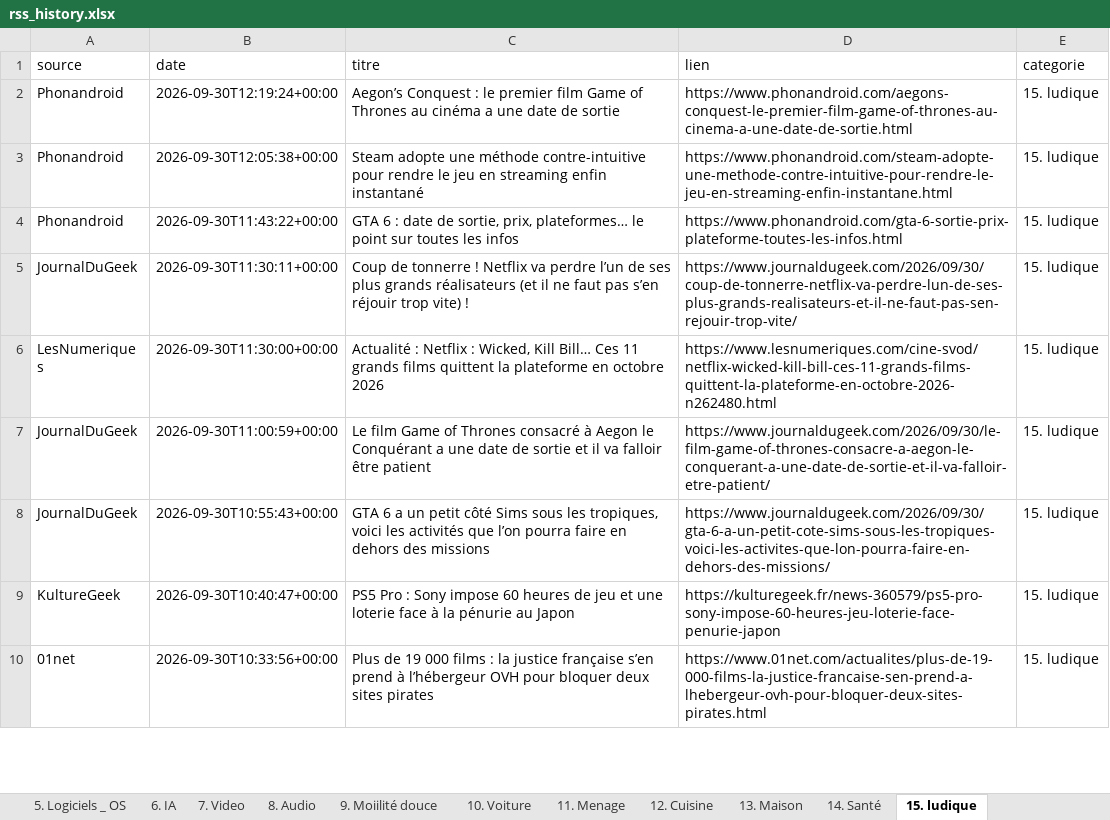
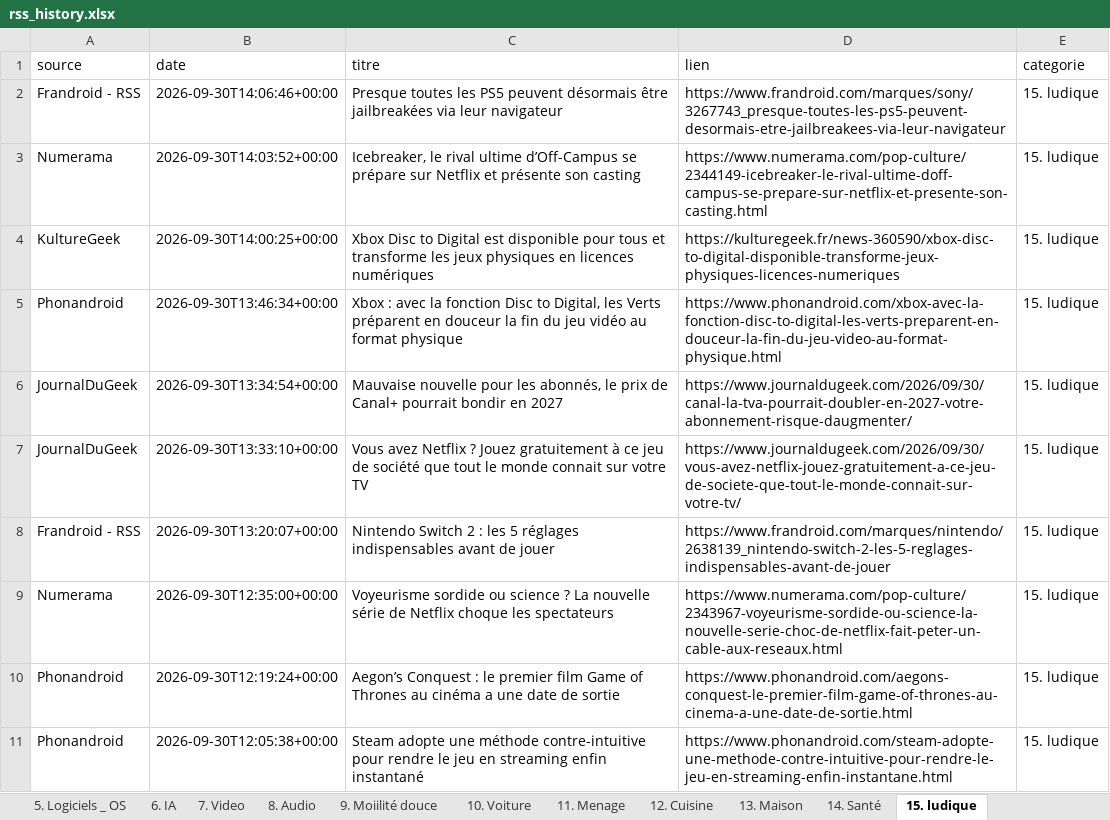
Before and after one commit to djhadef-star/rss-categories, an Excel workbook: output/rss_history.xlsx, sheet 15. ludique, drawn as a sheet; only a part is shown; the shorter side is filled out with more unchanged rows; values as stored, in another font and other column widths than the file's, no borders; the diff names each change by its address in the sheet, - before the commit and + after, or states it on an @@ line.

```diff
--- a/output/rss_history.xlsx (sheet 15. ludique)
+++ b/output/rss_history.xlsx (sheet 15. ludique)
+row 2: Frandroid - RSS | 2026-09-30T14:06:46+00:00 | Presque toutes les PS5 peuvent désormais être jailbreakées via leur navigateur | https://www.frandroid.com/marques/sony/3267743_presque-toutes-les-ps5-peuvent-desormais-etre-jailbreakees-via-leur-navigateur | 15. ludique
+row 3: Numerama | 2026-09-30T14:03:52+00:00 | Icebreaker, le rival ultime d’Off-Campus se prépare sur Netflix et présente son casting | https://www.numerama.com/pop-culture/2344149-icebreaker-le-rival-ultime-doff-campus-se-prepare-sur-netflix-et-presente-son-casting.html | 15. ludique
+row 4: KultureGeek | 2026-09-30T14:00:25+00:00 | Xbox Disc to Digital est disponible pour tous et transforme les jeux physiques en licences numériques | https://kulturegeek.fr/news-360590/xbox-disc-to-digital-disponible-transforme-jeux-physiques-licences-numeriques | 15. ludique
+row 5: Phonandroid | 2026-09-30T13:46:34+00:00 | Xbox : avec la fonction Disc to Digital, les Verts préparent en douceur la fin du jeu vidéo au format physique | https://www.phonandroid.com/xbox-avec-la-fonction-disc-to-digital-les-verts-preparent-en-douceur-la-fin-du-jeu-video-au-format-physique.html | 15. ludique
+row 6: JournalDuGeek | 2026-09-30T13:34:54+00:00 | Mauvaise nouvelle pour les abonnés, le prix de Canal+ pourrait bondir en 2027 | https://www.journaldugeek.com/2026/09/30/canal-la-tva-pourrait-doubler-en-2027-votre-abonnement-risque-daugmenter/ | 15. ludique
+row 7: JournalDuGeek | 2026-09-30T13:33:10+00:00 | Vous avez Netflix ? Jouez gratuitement à ce jeu de société que tout le monde connait sur votre TV | https://www.journaldugeek.com/2026/09/30/vous-avez-netflix-jouez-gratuitement-a-ce-jeu-de-societe-que-tout-le-monde-connait-sur-votre-tv/ | 15. ludique
+row 8: Frandroid - RSS | 2026-09-30T13:20:07+00:00 | Nintendo Switch 2 : les 5 réglages indispensables avant de jouer | https://www.frandroid.com/marques/nintendo/2638139_nintendo-switch-2-les-5-reglages-indispensables-avant-de-jouer | 15. ludique
+row 9: Numerama | 2026-09-30T12:35:00+00:00 | Voyeurisme sordide ou science ? La nouvelle série de Netflix choque les spectateurs | https://www.numerama.com/pop-culture/2343967-voyeurisme-sordide-ou-science-la-nouvelle-serie-choc-de-netflix-fait-peter-un-cable-aux-reseaux.html | 15. ludique
```
Also changed, not shown: sheet Tous_les_articles, sheet 1. SMARTPHONE, sheet NON_CLASSE, sheet 10. Voiture, sheet 19. Sponso, sheet 7. Video, 7 more sheets, output/rss_history_2.xlsx, 2 other files.
